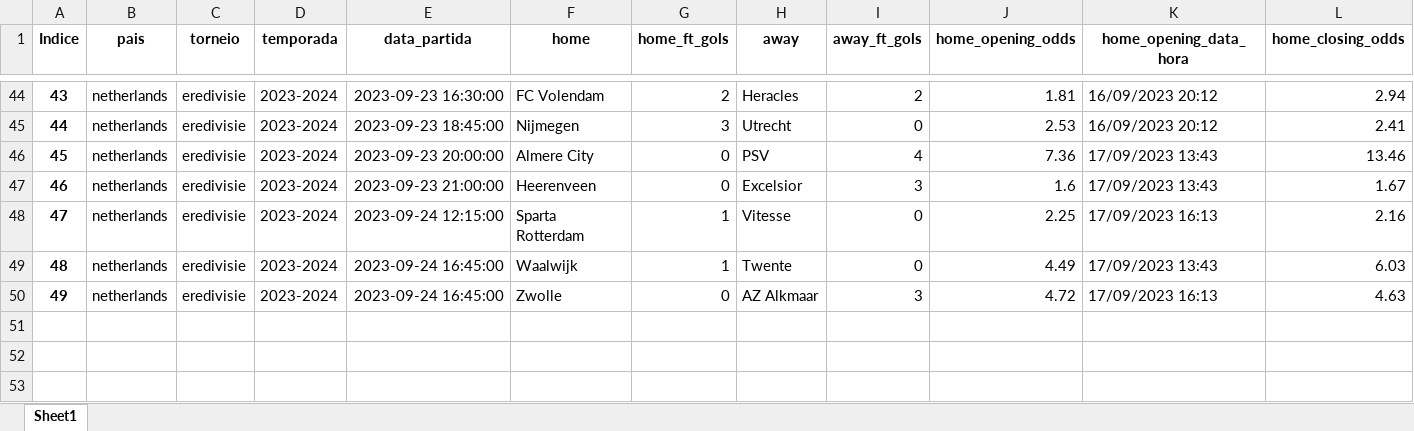
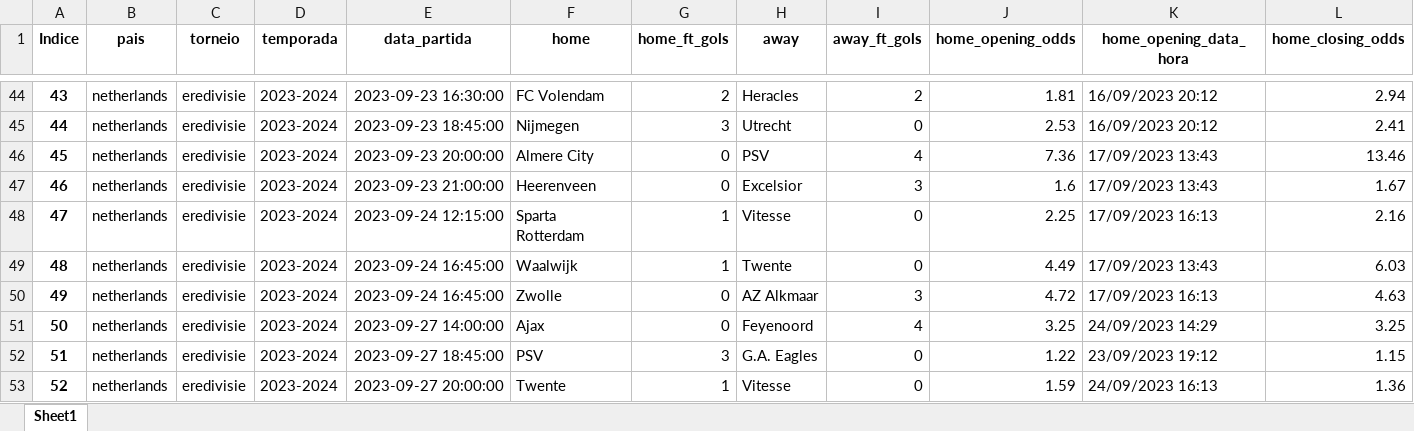
Before and after one commit to manuelpicaro/poco, an Excel workbook: 2023/netherlands_eredivisie_2023-2024.xlsx, sheet Sheet1, drawn as a sheet; only a part is shown, gaps mark what is left out; values as stored, in another font and other column widths than the file's, no borders; rows hold the shown columns only; the diff names each change by its address in the sheet, - before the commit and + after, or states it on an @@ line.

```diff
--- a/2023/netherlands_eredivisie_2023-2024.xlsx (sheet Sheet1)
+++ b/2023/netherlands_eredivisie_2023-2024.xlsx (sheet Sheet1)
+row 51: 50 | netherlands | eredivisie | 2023-2024 | 2023-09-27 14:00:00 | Ajax | 0 | Feyenoord | 4 | 3.25 | 24/09/2023 14:29 | 3.25
+row 52: 51 | netherlands | eredivisie | 2023-2024 | 2023-09-27 18:45:00 | PSV | 3 | G.A. Eagles | 0 | 1.22 | 23/09/2023 19:12 | 1.15
+row 53: 52 | netherlands | eredivisie | 2023-2024 | 2023-09-27 20:00:00 | Twente | 1 | Vitesse | 0 | 1.59 | 24/09/2023 16:13 | 1.36
```
Also changed, not shown: 2023/bulgaria_vtora-liga_2023-2024.xlsx, 2023/italy_serie-a_2023-2024.xlsx, 13 other files.
